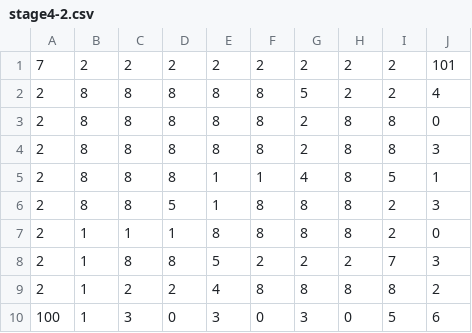
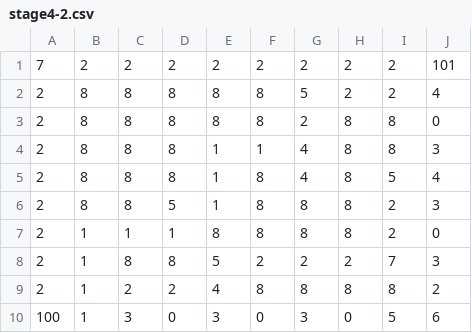
Before and after one commit to inouelab-waseda/unilab2023Net4.8, a CSV file: bin/Debug/stage4-2.csv, drawn as a sheet.

Commit message:
stage4-2

```diff
--- a/bin/Debug/stage4-2.csv
+++ b/bin/Debug/stage4-2.csv
@@ -3,4 +3,4 @@
 2,8,8,8,8,8,2,8,8,0
-2,8,8,8,8,8,2,8,8,3
-2,8,8,8,1,1,4,8,5,1
+2,8,8,8,1,1,4,8,8,3
+2,8,8,8,1,8,4,8,5,4
 2,8,8,5,1,8,8,8,2,3
```
Also changed, not shown: 2 other files.
